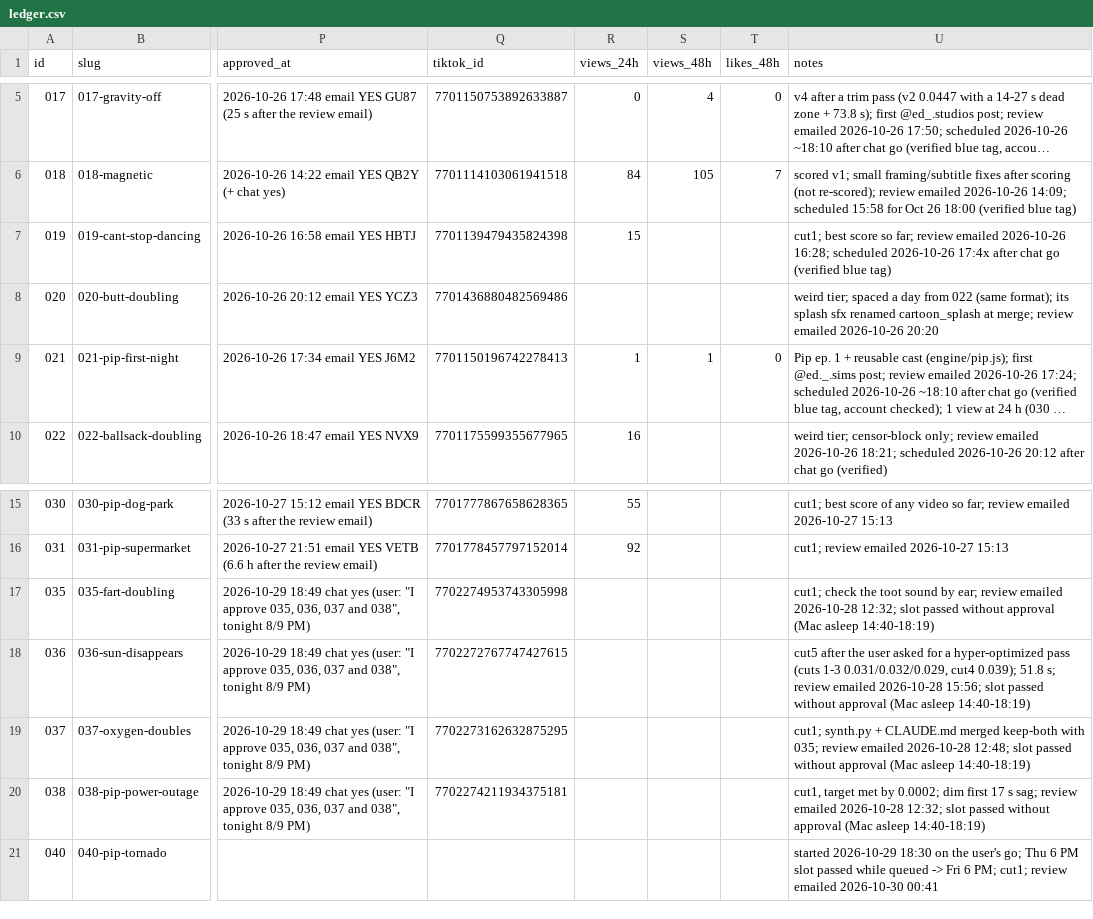
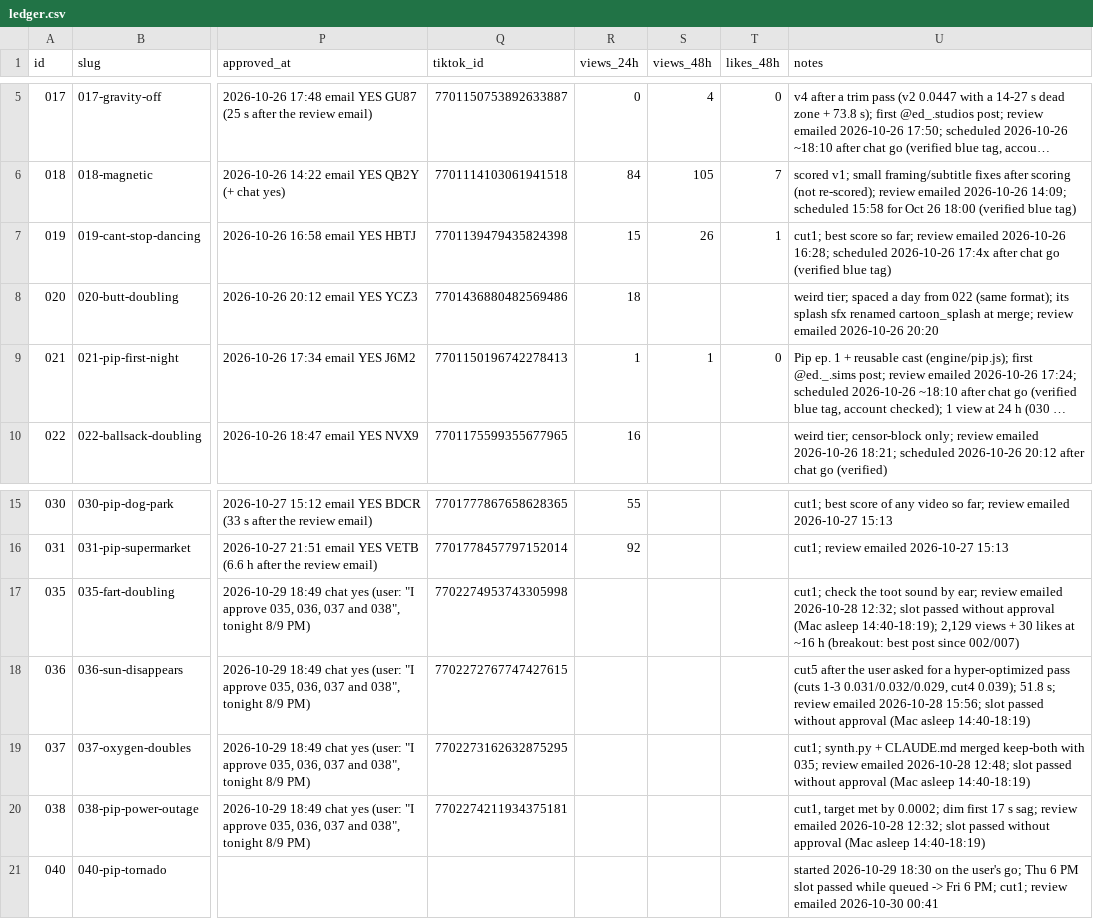
Before and after one commit to dylann4500/EDStudio, a CSV file: ops/ledger.csv, drawn as a sheet; only a part is shown, gaps mark what is left out; long unchanged cells end in …; the diff names each change by its address in the sheet, - before the commit and + after, or states it on an @@ line.

```diff
--- a/ops/ledger.csv
+++ b/ops/ledger.csv
-S7 (views_48h): (empty)
+S7 (views_48h): 26
-T7 (likes_48h): (empty)
+T7 (likes_48h): 1
-R8 (views_24h): (empty)
+R8 (views_24h): 18
-U17 (notes): …(Mac asleep 14:40-18:19)
+U17 (notes): …(Mac asleep 14:40-18:19); 2,129 views + 30 likes at ~16 h (breakout: best post since 002/007)
```
